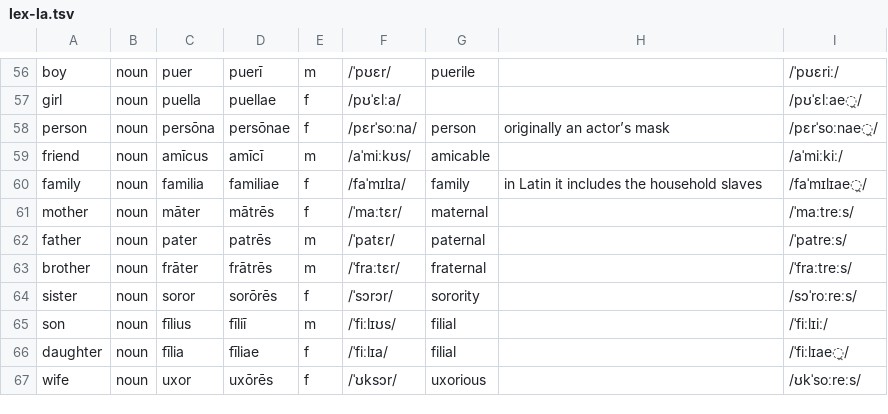
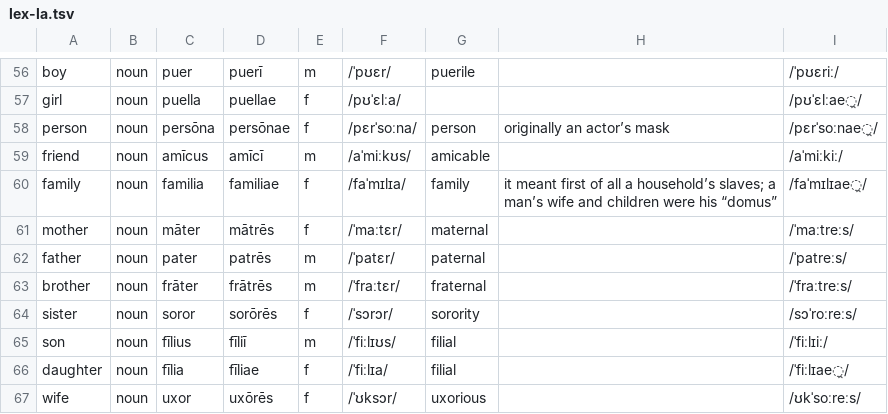
Before and after one commit to quiquae/weft, a TSV file: tools/seed/lex-la.tsv, drawn as a sheet; only a part is shown, gaps mark what is left out.

```diff
--- a/tools/seed/lex-la.tsv
+++ b/tools/seed/lex-la.tsv
@@ -59,3 +59,3 @@ person	noun	persōna	persōnae	f	/pɛrˈsoːna/	person	originally an actor’s m
 friend	noun	amīcus	amīcī	m	/aˈmiːkʊs/	amicable		/aˈmiːkiː/
-family	noun	familia	familiae	f	/faˈmɪlɪa/	family	in Latin it includes the household slaves	/faˈmɪlɪae̯/
+family	noun	familia	familiae	f	/faˈmɪlɪa/	family	it meant first of all a household’s slaves; a man’s wife and children were his “domus”	/faˈmɪlɪae̯/
 mother	noun	māter	mātrēs	f	/ˈmaːtɛr/	maternal		/ˈmaːtreːs/
```
Also changed, not shown: tools/seed/la-notes.tsv, 7 other files.
